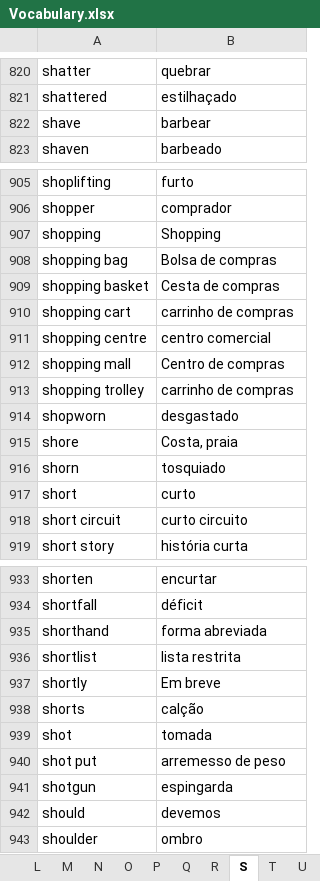
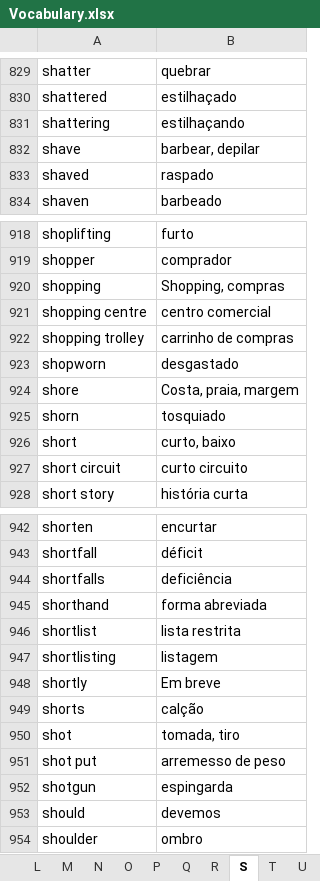
Before and after one commit to jpralves10/---English---, an Excel workbook: Vocabulary.xlsx, sheet S, drawn as a sheet; only a part is shown, gaps mark what is left out; values as stored, in another font and other column widths than the file's, no cell formats; removed rows and columns are numbered as before the commit, all else as after; the diff covers the shown part only; the diff names each change by its address in the sheet, - before the commit and + after, or states it on an @@ line.

```diff
--- a/Vocabulary.xlsx (sheet S)
+++ b/Vocabulary.xlsx (sheet S)
+row 831: shattering | estilhaçando
-B832: barbear
+B832: barbear, depilar
+row 833: shaved | raspado
-B920: Shopping
+B920: Shopping, compras
-row 908: shopping bag | Bolsa de compras
-row 909: shopping basket | Cesta de compras
-row 910: shopping cart | carrinho de compras
-row 912: shopping mall | Centro de compras
-B924: Costa, praia
+B924: Costa, praia, margem
-B926: curto
+B926: curto, baixo
+row 944: shortfalls | deficiência
+row 947: shortlisting | listagem
-B950: tomada
+B950: tomada, tiro
```
Also changed, not shown: 40 added rows, 1 removed row and 50 edited cells elsewhere in this sheet, sheet A, sheet T, sheet J, sheet R, sheet H, sheet C, 20 more sheets, other sheet tabs, cell formats, 2 other files.
